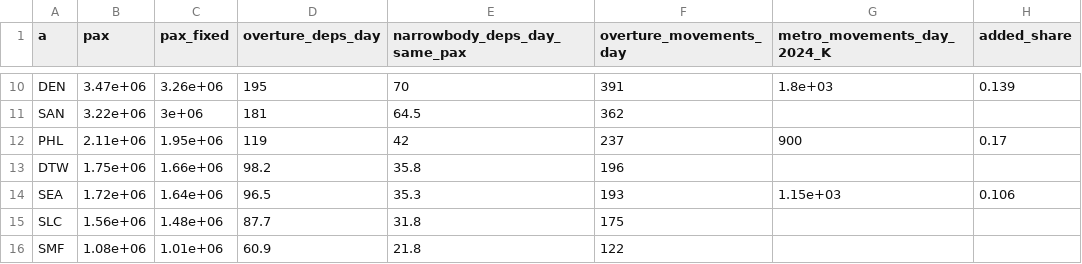
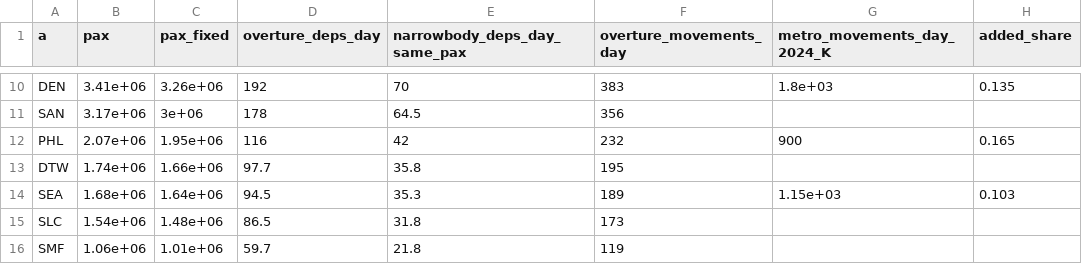
Before and after one commit to pablo-mayrgundter/skyloop, a CSV file: boom-shield/network-maps/demand/airports.csv, drawn as a sheet; only a part is shown, gaps mark what is left out; the diff covers the shown part only; the diff names each change by its address in the sheet, - before the commit and + after, or states it on an @@ line.

```diff
--- a/boom-shield/network-maps/demand/airports.csv
+++ b/boom-shield/network-maps/demand/airports.csv
-B10 (pax): 3.47e+06
+B10 (pax): 3.41e+06
-D10 (overture_deps_day): 195
+D10 (overture_deps_day): 192
-F10 (overture_movements_day): 391
+F10 (overture_movements_day): 383
-H10 (added_share): 0.139
+H10 (added_share): 0.135
-B11 (pax): 3.22e+06
+B11 (pax): 3.17e+06
-D11 (overture_deps_day): 181
+D11 (overture_deps_day): 178
-F11 (overture_movements_day): 362
+F11 (overture_movements_day): 356
-B12 (pax): 2.11e+06
+B12 (pax): 2.07e+06
-D12 (overture_deps_day): 119
+D12 (overture_deps_day): 116
-F12 (overture_movements_day): 237
+F12 (overture_movements_day): 232
-H12 (added_share): 0.17
+H12 (added_share): 0.165
-B13 (pax): 1.75e+06
+B13 (pax): 1.74e+06
-D13 (overture_deps_day): 98.2
+D13 (overture_deps_day): 97.7
-F13 (overture_movements_day): 196
+F13 (overture_movements_day): 195
-B14 (pax): 1.72e+06
+B14 (pax): 1.68e+06
-D14 (overture_deps_day): 96.5
+D14 (overture_deps_day): 94.5
-F14 (overture_movements_day): 193
+F14 (overture_movements_day): 189
-H14 (added_share): 0.106
+H14 (added_share): 0.103
-B15 (pax): 1.56e+06
+B15 (pax): 1.54e+06
-D15 (overture_deps_day): 87.7
+D15 (overture_deps_day): 86.5
-F15 (overture_movements_day): 175
+F15 (overture_movements_day): 173
-B16 (pax): 1.08e+06
+B16 (pax): 1.06e+06
-D16 (overture_deps_day): 60.9
+D16 (overture_deps_day): 59.7
-F16 (overture_movements_day): 122
+F16 (overture_movements_day): 119
```
Also changed, not shown: 32 edited cells elsewhere in this file, boom-shield/network-maps/demand/emissions_flag.csv, boom-shield/network-maps/demand/flights_vs_caps.csv, 11 other files.
